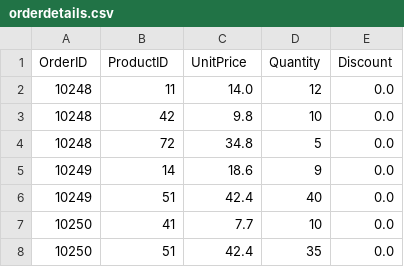
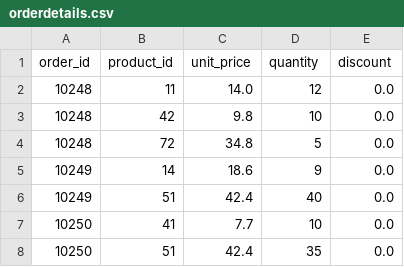
Before and after one commit to fsimoes81/northwind_postgresql_docker, a CSV file: data/raw/orderdetails.csv, drawn as a sheet; only a part is shown.

```diff
--- a/data/raw/orderdetails.csv
+++ b/data/raw/orderdetails.csv
@@ -1,2 +1,2 @@
-"OrderID";"ProductID";"UnitPrice";"Quantity";"Discount"
+"order_id";"product_id";"unit_price";"quantity";"discount"
 10248;11;14.0;12;0.0
```
Also changed, not shown: data/raw/customers.csv, data/raw/employees.csv, 5 other files.
